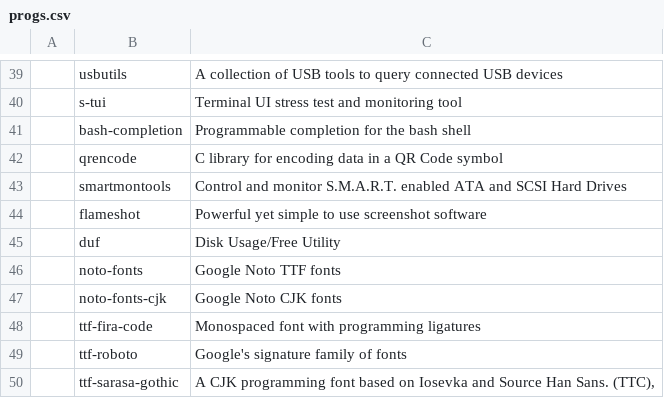
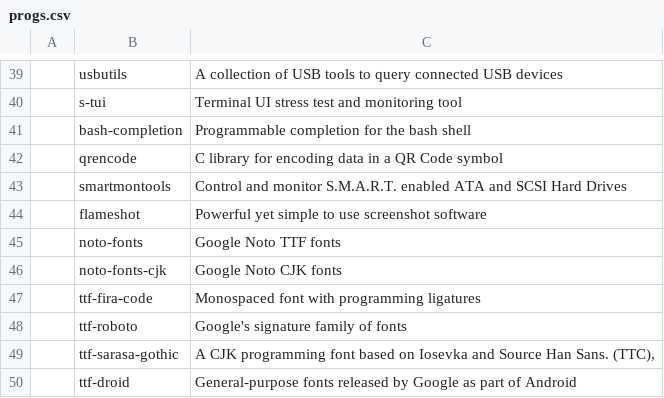
Before and after one commit to wc7086/CARBS, a CSV file: progs.csv, drawn as a sheet; only a part is shown, gaps mark what is left out; the shorter side is filled out with more unchanged rows; the diff names each change by its address in the sheet, - before the commit and + after, or states it on an @@ line.

Commit message:
Update progs.csv

```diff
--- a/progs.csv
+++ b/progs.csv
-row 45:  | duf | Disk Usage/Free Utility
```
